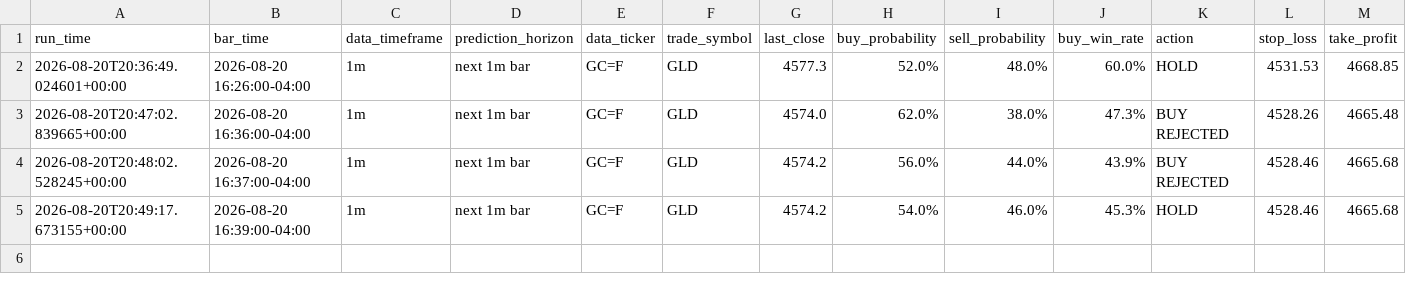
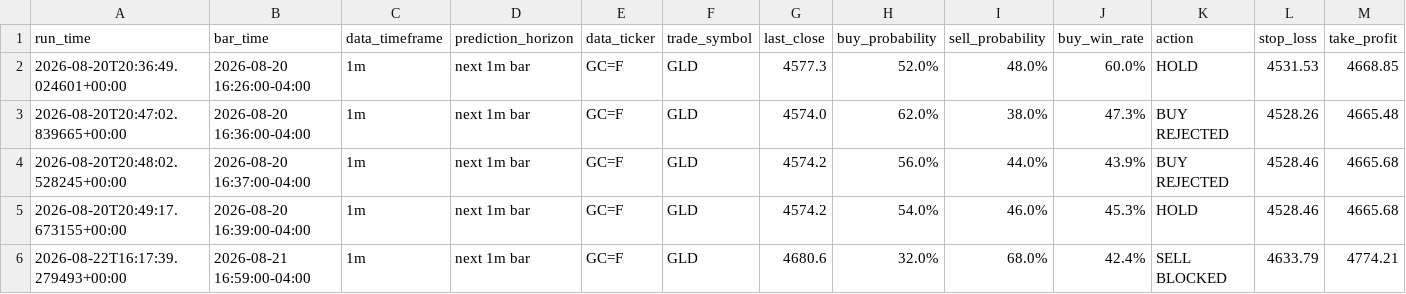
Before and after one commit to gitaukennedy/Gold.prediction, a CSV file: data/prediction_history.csv, drawn as a sheet.

```diff
--- a/data/prediction_history.csv
+++ b/data/prediction_history.csv
@@ -5 +5,2 @@ run_time,bar_time,data_timeframe,prediction_horizon,data_ticker,trade_symbol,las
 2026-08-20T20:49:17.673155+00:00,2026-08-20 16:39:00-04:00,1m,next 1m bar,GC=F,GLD,4574.2,54.0%,46.0%,45.3%,HOLD,4528.46,4665.68
+2026-08-22T16:17:39.279493+00:00,2026-08-21 16:59:00-04:00,1m,next 1m bar,GC=F,GLD,4680.6,32.0%,68.0%,42.4%,SELL BLOCKED,4633.79,4774.21
```
Also changed, not shown: data/latest.csv, data/latest_20.csv, 4 other files.
